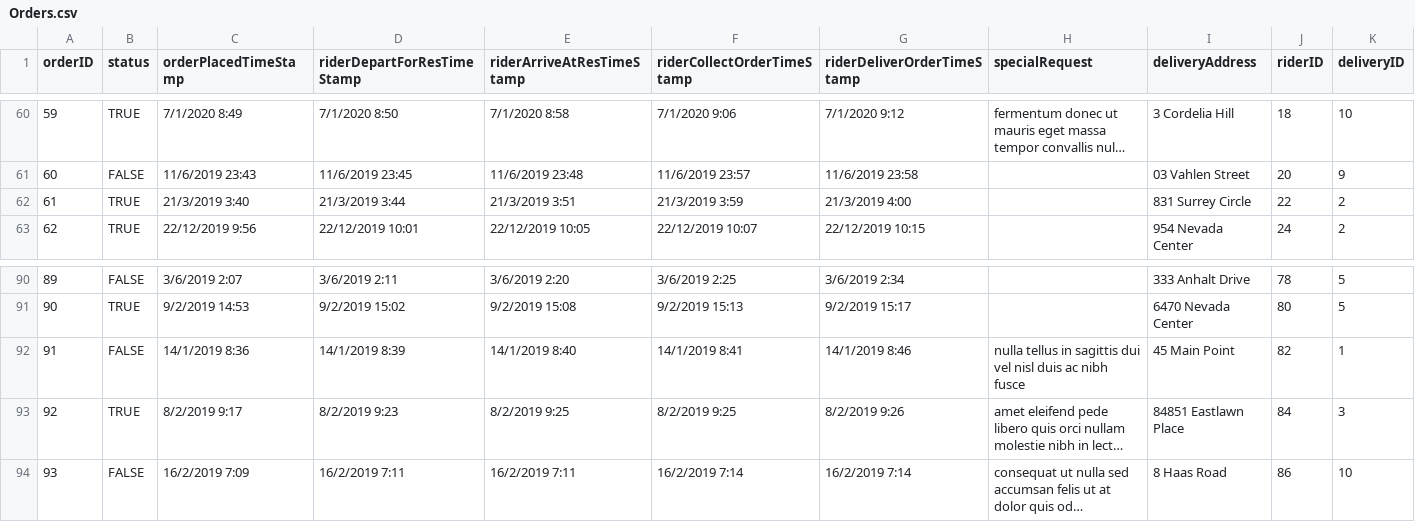
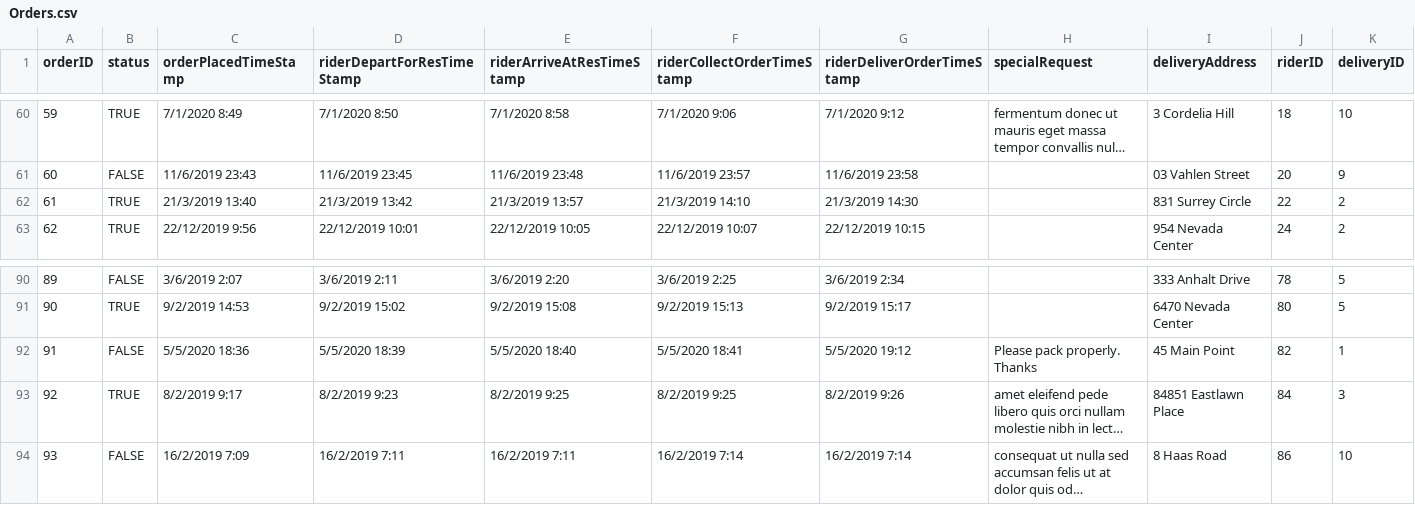
Before and after one commit to nivianlee/CS2102Backend, a CSV file: database/mock_data/Orders.csv, drawn as a sheet; only a part is shown, gaps mark what is left out; long unchanged cells end in …; the diff names each change by its address in the sheet, - before the commit and + after, or states it on an @@ line.

Commit message:
Update some of the order records for demo purposes

```diff
--- a/database/mock_data/Orders.csv
+++ b/database/mock_data/Orders.csv
-C62 (orderPlacedTimeStamp): 21/3/2019 3:40
+C62 (orderPlacedTimeStamp): 21/3/2019 13:40
-D62 (riderDepartForResTimeStamp): 21/3/2019 3:44
+D62 (riderDepartForResTimeStamp): 21/3/2019 13:42
-E62 (riderArriveAtResTimeStamp): 21/3/2019 3:51
+E62 (riderArriveAtResTimeStamp): 21/3/2019 13:57
-F62 (riderCollectOrderTimeStamp): 21/3/2019 3:59
+F62 (riderCollectOrderTimeStamp): 21/3/2019 14:10
-G62 (riderDeliverOrderTimeStamp): 21/3/2019 4:00
+G62 (riderDeliverOrderTimeStamp): 21/3/2019 14:30
-C92 (orderPlacedTimeStamp): 14/1/2019 8:36
+C92 (orderPlacedTimeStamp): 5/5/2020 18:36
-D92 (riderDepartForResTimeStamp): 14/1/2019 8:39
+D92 (riderDepartForResTimeStamp): 5/5/2020 18:39
-E92 (riderArriveAtResTimeStamp): 14/1/2019 8:40
+E92 (riderArriveAtResTimeStamp): 5/5/2020 18:40
-F92 (riderCollectOrderTimeStamp): 14/1/2019 8:41
+F92 (riderCollectOrderTimeStamp): 5/5/2020 18:41
-G92 (riderDeliverOrderTimeStamp): 14/1/2019 8:46
+G92 (riderDeliverOrderTimeStamp): 5/5/2020 19:12
-H92 (specialRequest): nulla tellus in sagittis dui vel nisl duis ac nibh fusce
+H92 (specialRequest): Please pack properly. Thanks
```
